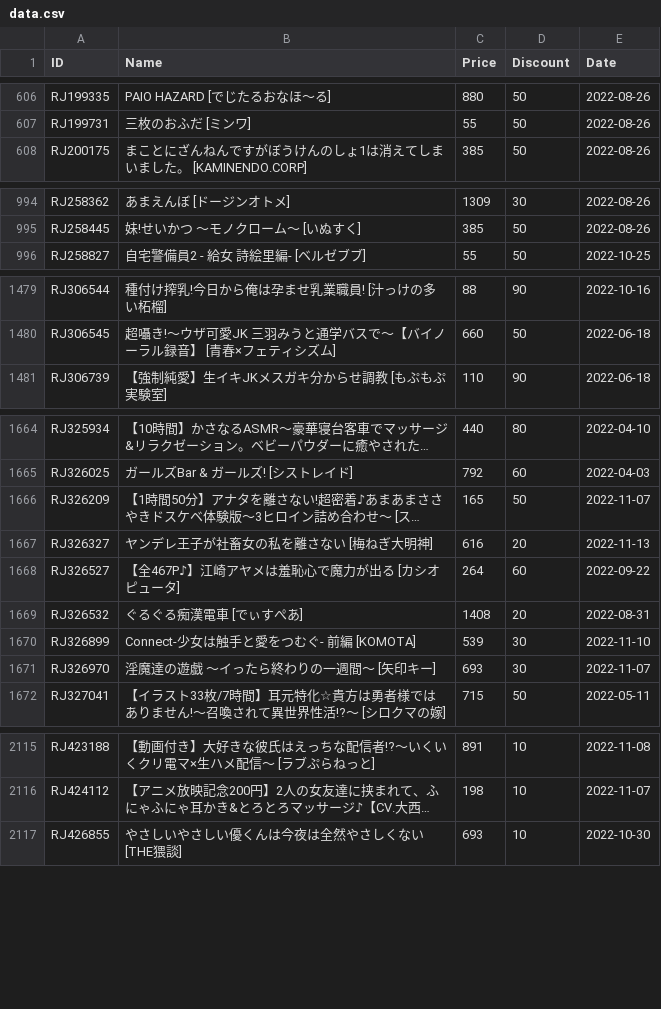
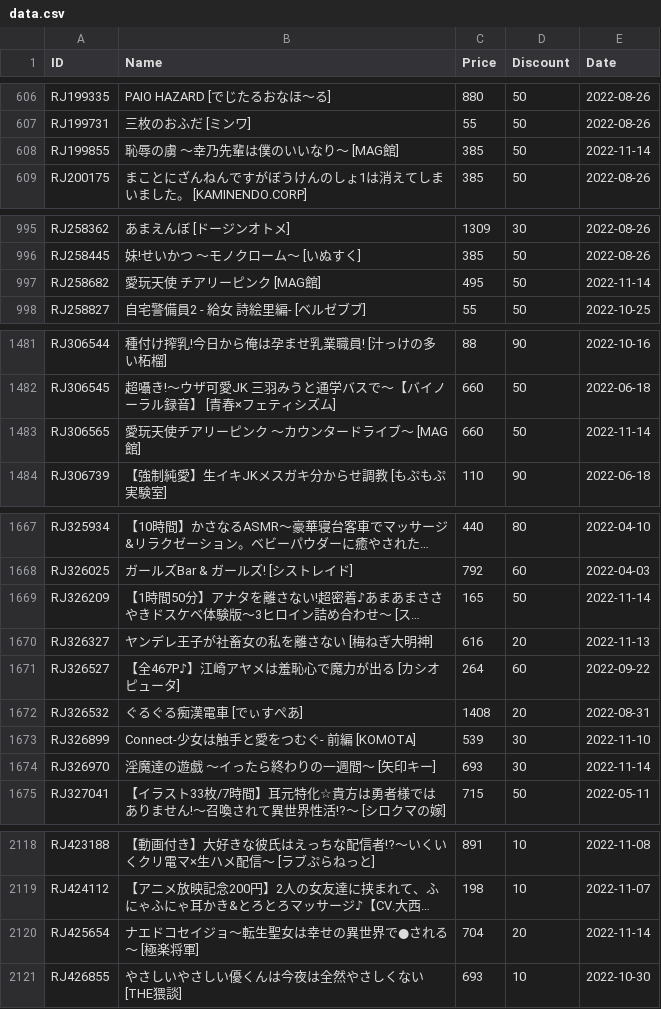
Before and after one commit to imba-tjd/DLWatcher, a CSV file: data.csv, drawn as a sheet; only a part is shown, gaps mark what is left out; long unchanged cells end in …; addresses are those after the commit; the diff covers the shown part only; the diff names each change by its address in the sheet, - before the commit and + after, or states it on an @@ line.

```diff
--- a/data.csv
+++ b/data.csv
+row 608: RJ199855 | 恥辱の虜 ～幸乃先輩は僕のいいなり～ [MAG館] | 385 | 50 | 2022-11-14
+row 997: RJ258682 | 愛玩天使 チアリーピンク [MAG館] | 495 | 50 | 2022-11-14
+row 1483: RJ306565 | 愛玩天使チアリーピンク ～カウンタードライブ～ [MAG館] | 660 | 50 | 2022-11-14
-E1669 (Date): 2022-11-07
+E1669 (Date): 2022-11-14
-E1674 (Date): 2022-11-07
+E1674 (Date): 2022-11-14
+row 2120: RJ425654 | ナエドコセイジョ～転生聖女は幸せの異世界で●される～ [極楽将軍] | 704 | 20 | 2022-11-14
```
Also changed, not shown: 19 edited cells elsewhere in this file, 1 other file.
